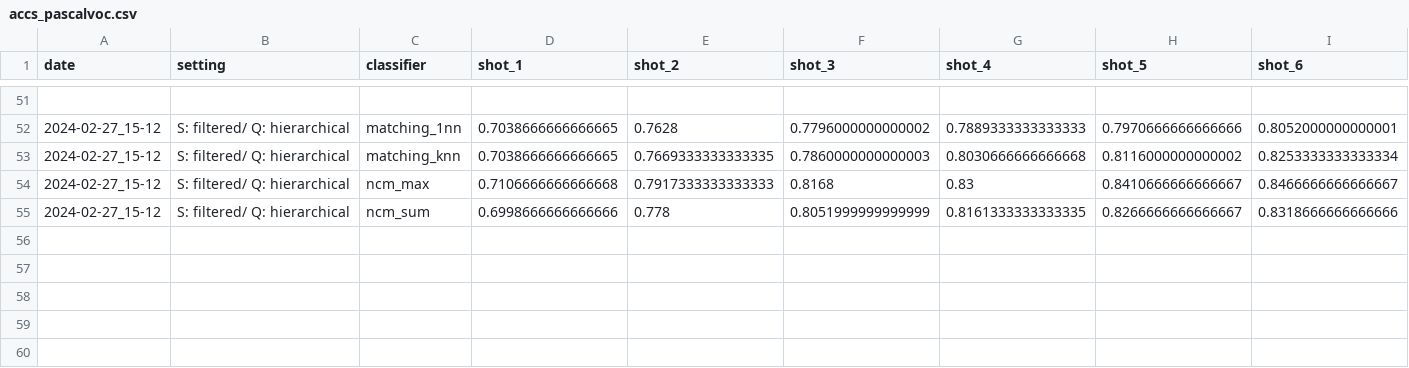
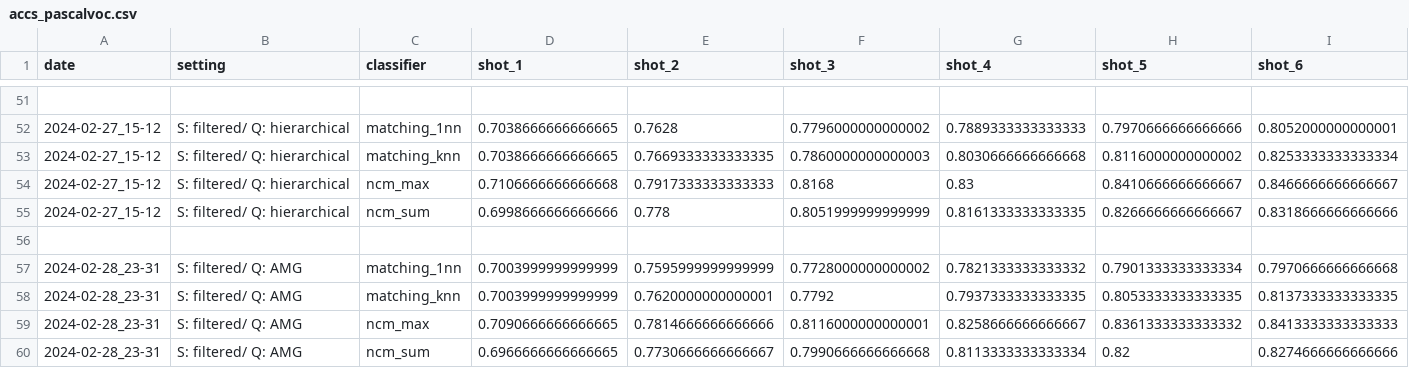
Before and after one commit to lin-frederic/ProCom, a CSV file: results/accs_pascalvoc.csv, drawn as a sheet; only a part is shown, gaps mark what is left out; rows hold the shown columns only; the diff names each change by its address in the sheet, - before the commit and + after, or states it on an @@ line.

Commit message:
last (hopefully) results

```diff
--- a/results/accs_pascalvoc.csv
+++ b/results/accs_pascalvoc.csv
+row 56: (empty)
+row 57: 2024-02-28_23-31 | S: filtered/ Q: AMG | matching_1nn | 0.7003999999999999 | 0.7595999999999999 | 0.7728000000000002 | 0.7821333333333332 | 0.7901333333333334 | 0.7970666666666668
+row 58: 2024-02-28_23-31 | S: filtered/ Q: AMG | matching_knn | 0.7003999999999999 | 0.7620000000000001 | 0.7792 | 0.7937333333333335 | 0.8053333333333335 | 0.8137333333333335
+row 59: 2024-02-28_23-31 | S: filtered/ Q: AMG | ncm_max | 0.7090666666666665 | 0.7814666666666666 | 0.8116000000000001 | 0.8258666666666667 | 0.8361333333333332 | 0.8413333333333333
+row 60: 2024-02-28_23-31 | S: filtered/ Q: AMG | ncm_sum | 0.6966666666666665 | 0.7730666666666667 | 0.7990666666666668 | 0.8113333333333334 | 0.82 | 0.8274666666666666
```
Also changed, not shown: results/accs_cubloc.csv, results/accs_imagenetloc.csv, 1 other file.
